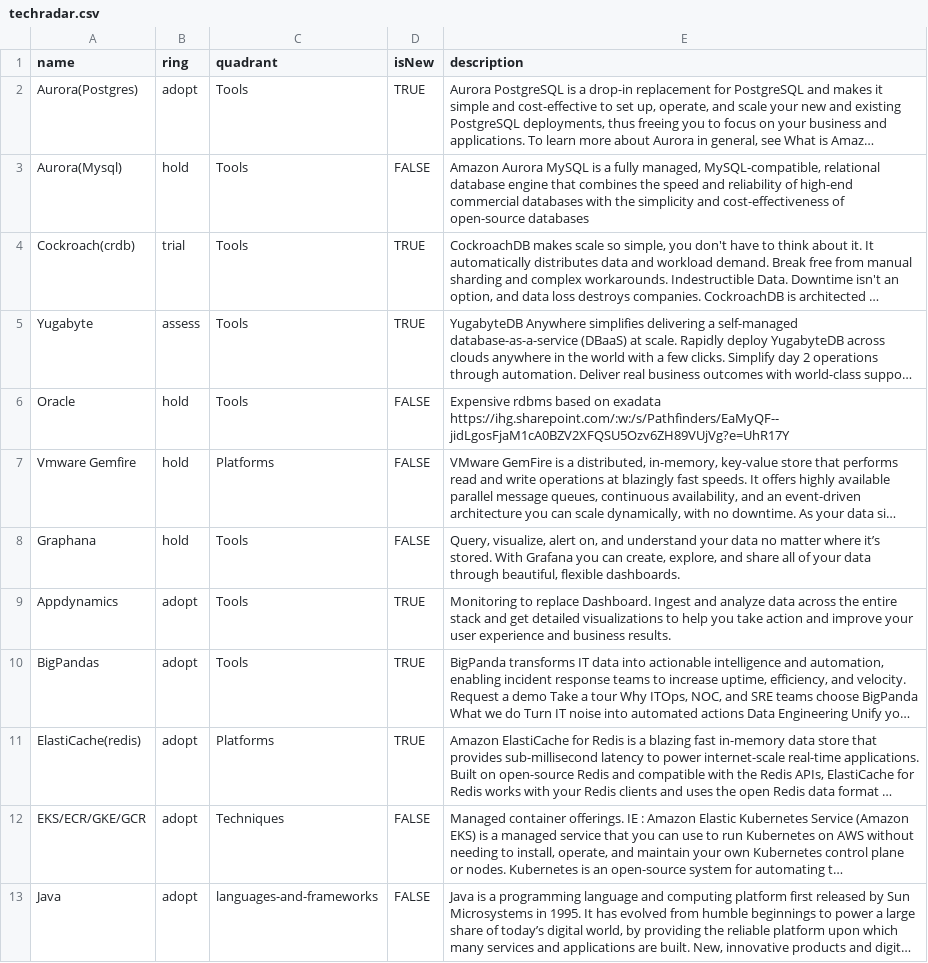
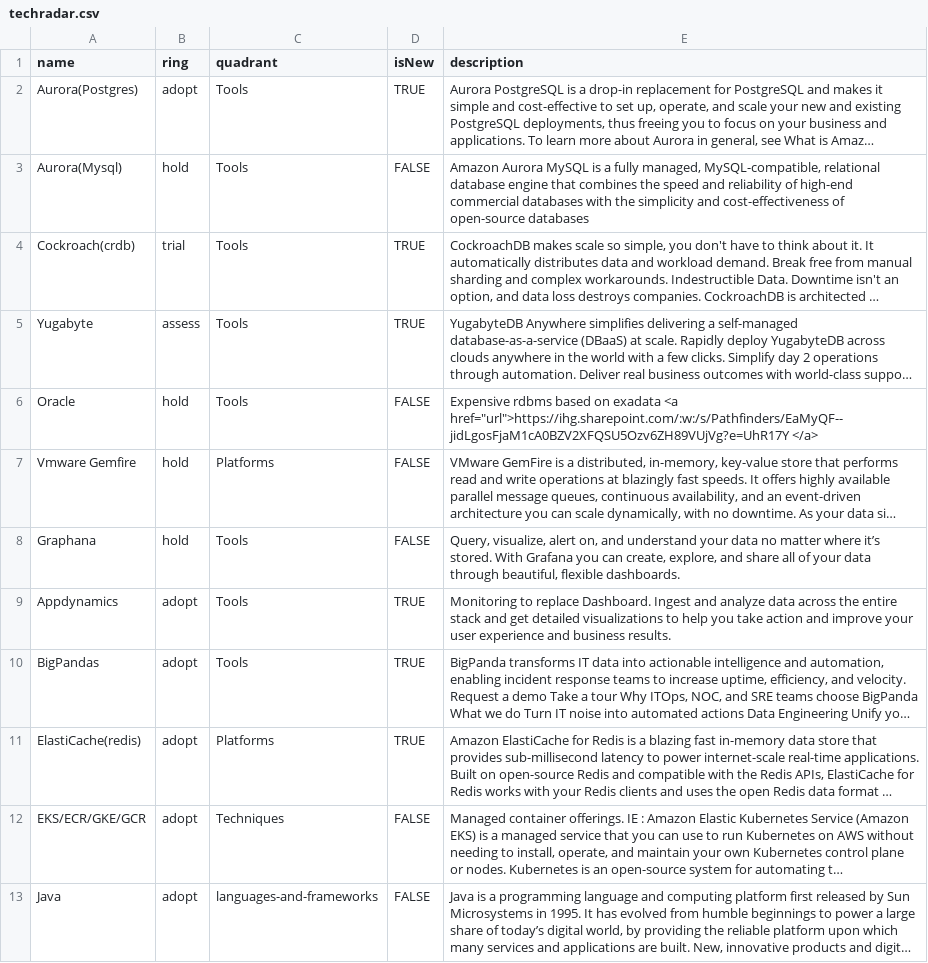
Before and after one commit to tatzlwurm2/techradar, a CSV file: techradar.csv, drawn as a sheet; only a part is shown; long unchanged cells end in …; the diff names each change by its address in the sheet, - before the commit and + after, or states it on an @@ line.

Commit message:
Update techradar.csv
trying to embed url in oracle.

```diff
--- a/techradar.csv
+++ b/techradar.csv
-E6 (description): …on exadata https://ihg.sharepoint.com/:w:/s/Pathfinders/EaMyQF--jidLgosFjaM1cA0BZV2XFQSU5Ozv6ZH89VUjVg?e=UhR17Y
+E6 (description): …on exadata <a href="url">https://ihg.sharepoint.com/:w:/s/Pathfinders/EaMyQF--jidLgosFjaM1cA0BZV2XFQSU5Ozv6ZH89VUjVg?e=UhR17Y </a>
```
